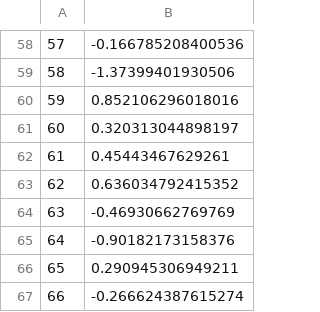
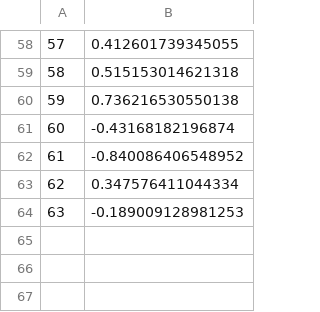
Before and after one commit to IMCBioinformatics/DAAMS, a CSV file: TS/taxa_results/ANCOMBC_sample_fracs.csv, drawn as a sheet; only a part is shown, gaps mark what is left out; the diff covers the shown part only.

```diff
--- a/TS/taxa_results/ANCOMBC_sample_fracs.csv
+++ b/TS/taxa_results/ANCOMBC_sample_fracs.csv
@@ -58,10 +58,7 @@
-"57",-0.166785208400536
-"58",-1.37399401930506
-"59",0.852106296018016
-"60",0.320313044898197
-"61",0.45443467629261
-"62",0.636034792415352
-"63",-0.46930662769769
-"64",-0.90182173158376
-"65",0.290945306949211
-"66",-0.266624387615274
+"57",0.412601739345055
+"58",0.515153014621318
+"59",0.736216530550138
+"60",-0.43168182196874
+"61",-0.840086406548952
+"62",0.347576411044334
+"63",-0.189009128981253
```
Also changed, not shown: 56 edited cells elsewhere in this file, TS/dAA_microbe_ouput.csv, TS/pathabund_results/ANCOMBC.csv, 17 other files.
